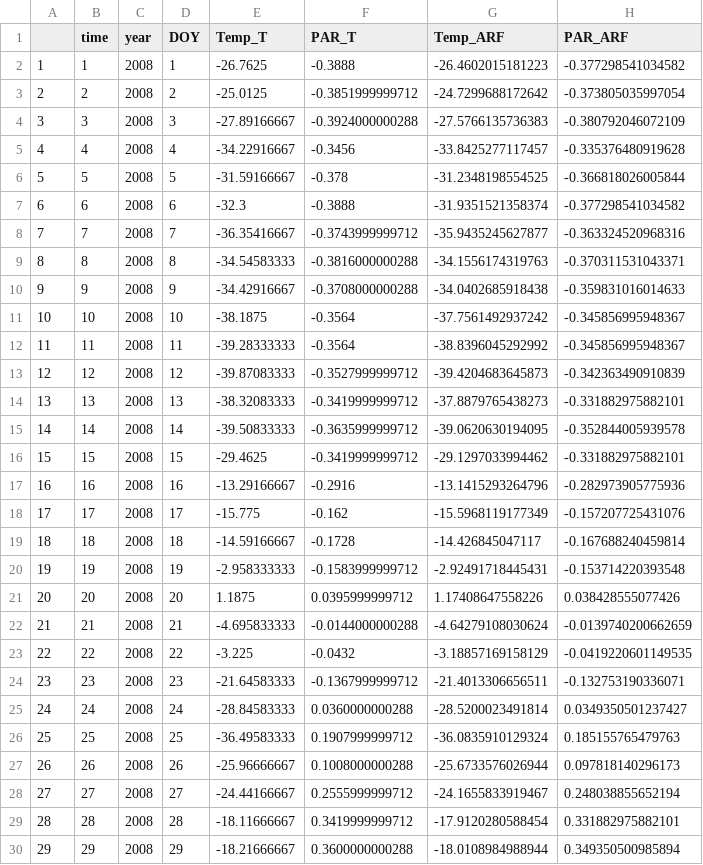
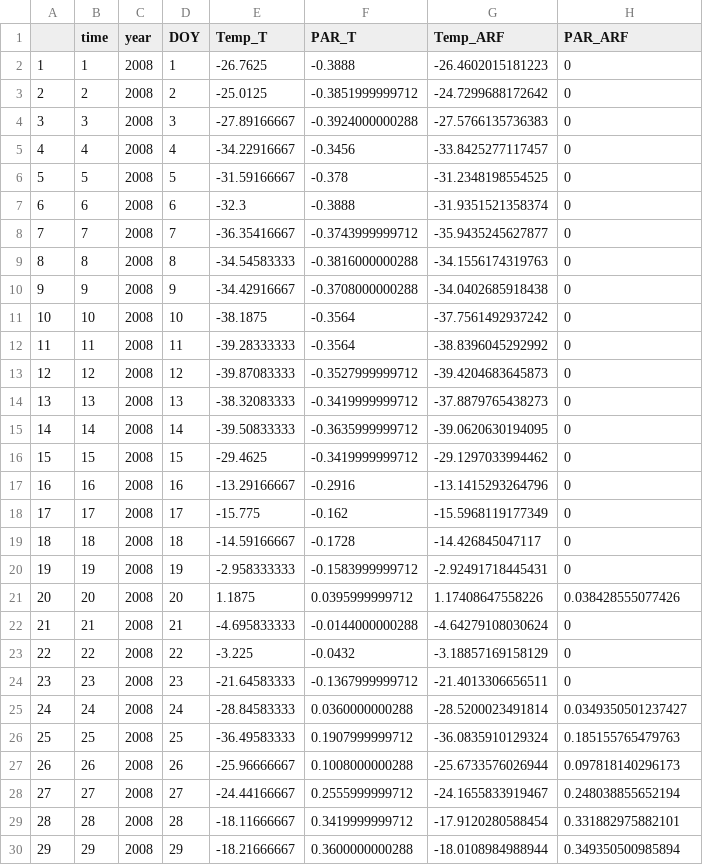
Before and after one commit to kkremers/C-N-model, a CSV file: InputData_Processed.csv, drawn as a sheet; only a part is shown.

Commit message:
Added spin-up back in. Edited model plots and data prep accordingly.

```diff
--- a/InputData_Processed.csv
+++ b/InputData_Processed.csv
@@ -1,25 +1,25 @@
 "","time","year","DOY","Temp_T","PAR_T","Temp_ARF","PAR_ARF"
-"1",1,2008,1,-26.7625,-0.3888,-26.4602015181223,-0.377298541034582
-"2",2,2008,2,-25.0125,-0.3851999999712,-24.7299688172642,-0.373805035997054
-"3",3,2008,3,-27.89166667,-0.3924000000288,-27.5766135736383,-0.380792046072109
-"4",4,2008,4,-34.22916667,-0.3456,-33.8425277117457,-0.335376480919628
-"5",5,2008,5,-31.59166667,-0.378,-31.2348198554525,-0.366818026005844
-"6",6,2008,6,-32.3,-0.3888,-31.9351521358374,-0.377298541034582
-"7",7,2008,7,-36.35416667,-0.3743999999712,-35.9435245627877,-0.363324520968316
-"8",8,2008,8,-34.54583333,-0.3816000000288,-34.1556174319763,-0.370311531043371
-"9",9,2008,9,-34.42916667,-0.3708000000288,-34.0402685918438,-0.359831016014633
-"10",10,2008,10,-38.1875,-0.3564,-37.7561492937242,-0.345856995948367
-"11",11,2008,11,-39.28333333,-0.3564,-38.8396045292992,-0.345856995948367
-"12",12,2008,12,-39.87083333,-0.3527999999712,-39.4204683645873,-0.342363490910839
-"13",13,2008,13,-38.32083333,-0.3419999999712,-37.8879765438273,-0.331882975882101
-"14",14,2008,14,-39.50833333,-0.3635999999712,-39.0620630194095,-0.352844005939578
-"15",15,2008,15,-29.4625,-0.3419999999712,-29.1297033994462,-0.331882975882101
-"16",16,2008,16,-13.29166667,-0.2916,-13.1415293264796,-0.282973905775936
-"17",17,2008,17,-15.775,-0.162,-15.5968119177349,-0.157207725431076
-"18",18,2008,18,-14.59166667,-0.1728,-14.426845047117,-0.167688240459814
-"19",19,2008,19,-2.958333333,-0.1583999999712,-2.92491718445431,-0.153714220393548
+"1",1,2008,1,-26.7625,-0.3888,-26.4602015181223,0
+"2",2,2008,2,-25.0125,-0.3851999999712,-24.7299688172642,0
+"3",3,2008,3,-27.89166667,-0.3924000000288,-27.5766135736383,0
+"4",4,2008,4,-34.22916667,-0.3456,-33.8425277117457,0
+"5",5,2008,5,-31.59166667,-0.378,-31.2348198554525,0
+"6",6,2008,6,-32.3,-0.3888,-31.9351521358374,0
+"7",7,2008,7,-36.35416667,-0.3743999999712,-35.9435245627877,0
+"8",8,2008,8,-34.54583333,-0.3816000000288,-34.1556174319763,0
+"9",9,2008,9,-34.42916667,-0.3708000000288,-34.0402685918438,0
+"10",10,2008,10,-38.1875,-0.3564,-37.7561492937242,0
+"11",11,2008,11,-39.28333333,-0.3564,-38.8396045292992,0
+"12",12,2008,12,-39.87083333,-0.3527999999712,-39.4204683645873,0
+"13",13,2008,13,-38.32083333,-0.3419999999712,-37.8879765438273,0
+"14",14,2008,14,-39.50833333,-0.3635999999712,-39.0620630194095,0
+"15",15,2008,15,-29.4625,-0.3419999999712,-29.1297033994462,0
+"16",16,2008,16,-13.29166667,-0.2916,-13.1415293264796,0
+"17",17,2008,17,-15.775,-0.162,-15.5968119177349,0
+"18",18,2008,18,-14.59166667,-0.1728,-14.426845047117,0
+"19",19,2008,19,-2.958333333,-0.1583999999712,-2.92491718445431,0
 "20",20,2008,20,1.1875,0.0395999999712,1.17408647558226,0.038428555077426
-"21",21,2008,21,-4.695833333,-0.0144000000288,-4.64279108030624,-0.0139740200662659
-"22",22,2008,22,-3.225,-0.0432,-3.18857169158129,-0.0419220601149535
-"23",23,2008,23,-21.64583333,-0.1367999999712,-21.4013306656511,-0.132753190336071
+"21",21,2008,21,-4.695833333,-0.0144000000288,-4.64279108030624,0
+"22",22,2008,22,-3.225,-0.0432,-3.18857169158129,0
+"23",23,2008,23,-21.64583333,-0.1367999999712,-21.4013306656511,0
 "24",24,2008,24,-28.84583333,0.0360000000288,-28.5200023491814,0.0349350501237427
```
Also changed, not shown: 16 other files.
